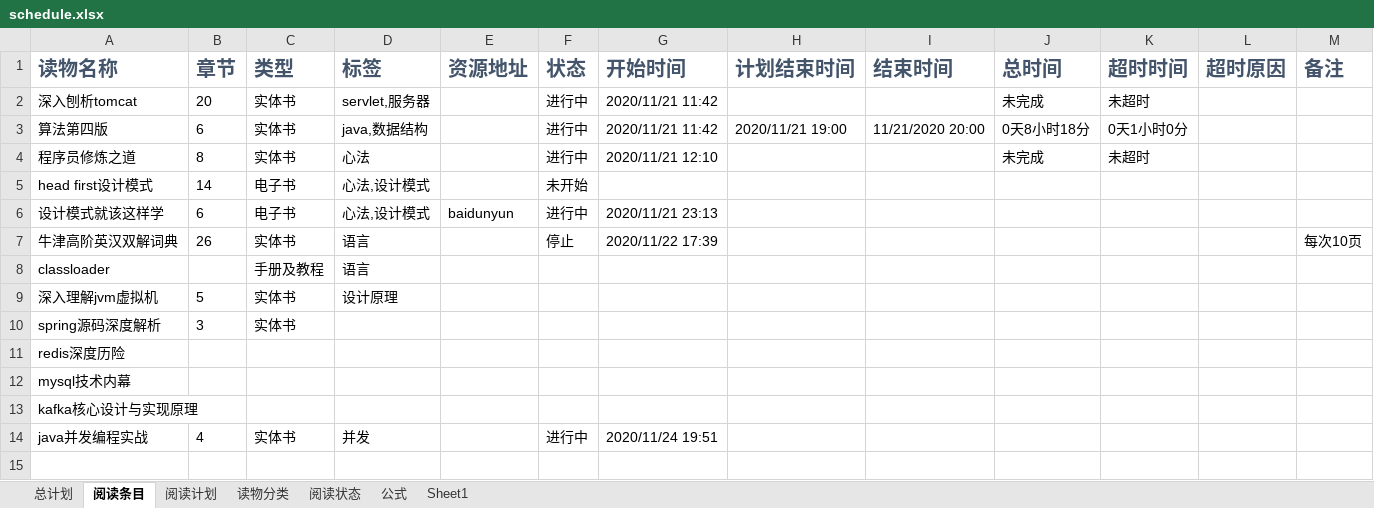
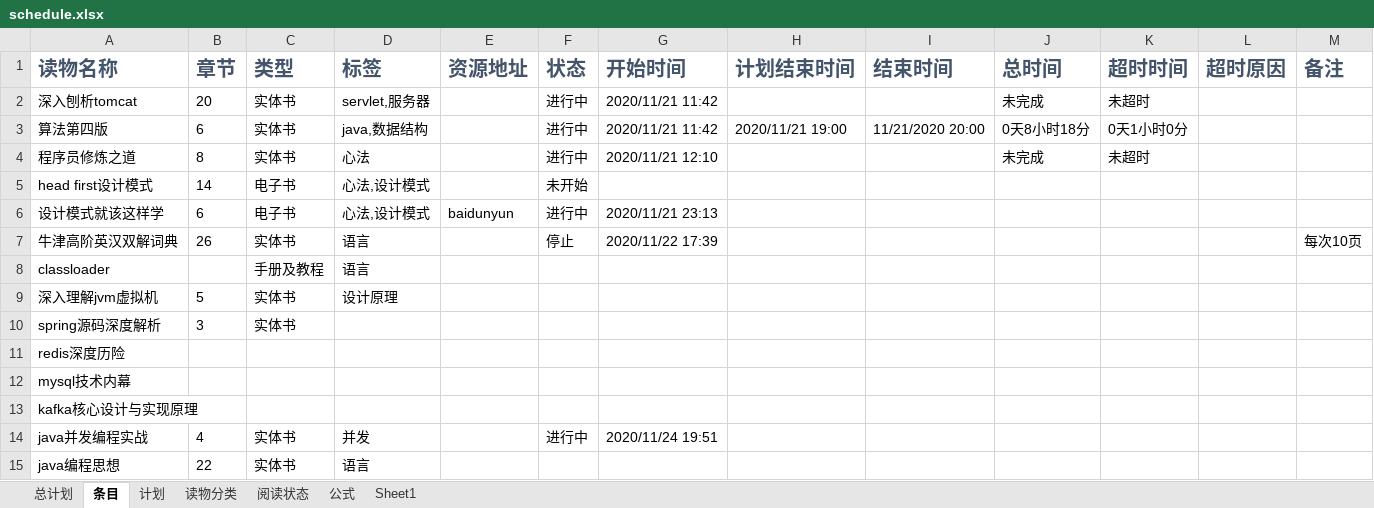
Before and after one commit to CheerfulSrr/-, an Excel workbook: schedule.xlsx, sheet 条目, drawn as a sheet; values as stored, in another font and other column widths than the file's, no borders; conditional formats not drawn; the diff names each change by its address in the sheet, - before the commit and + after, or states it on an @@ line.

```diff
--- a/schedule.xlsx (sheet 条目)
+++ b/schedule.xlsx (sheet 条目)
-sheet tab: 阅读条目
+sheet tab: 条目
-sheet tab: 阅读计划
+sheet tab: 计划
+row 15: java编程思想 | 22 | 实体书 | 语言
```
Also changed, not shown: sheet 计划.
